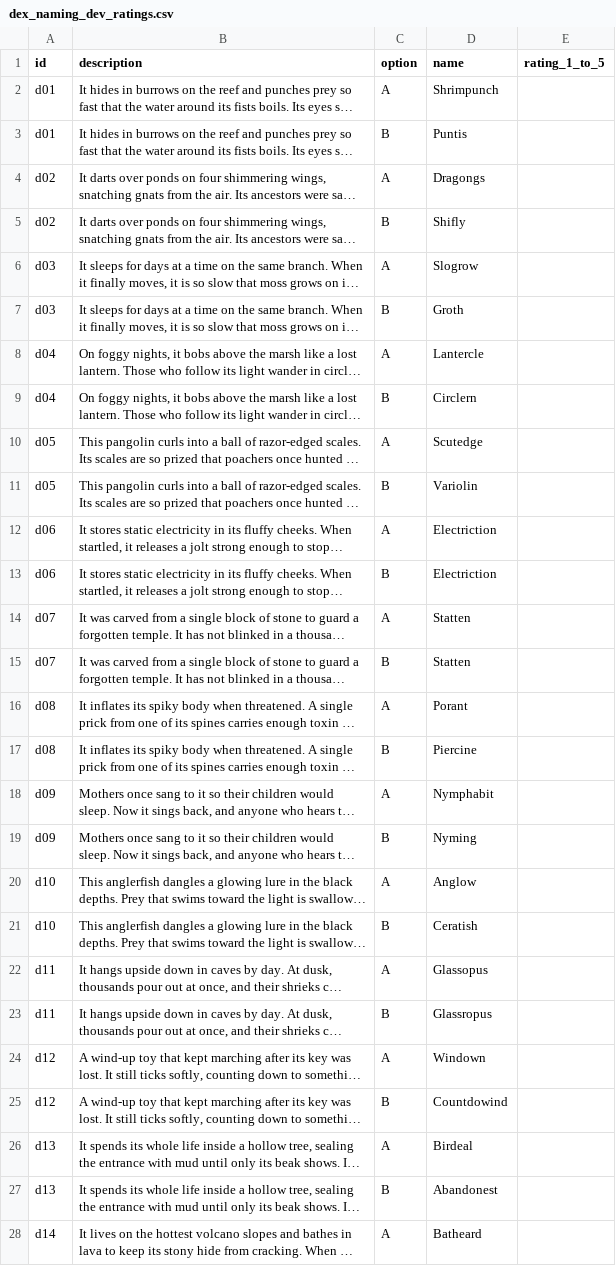
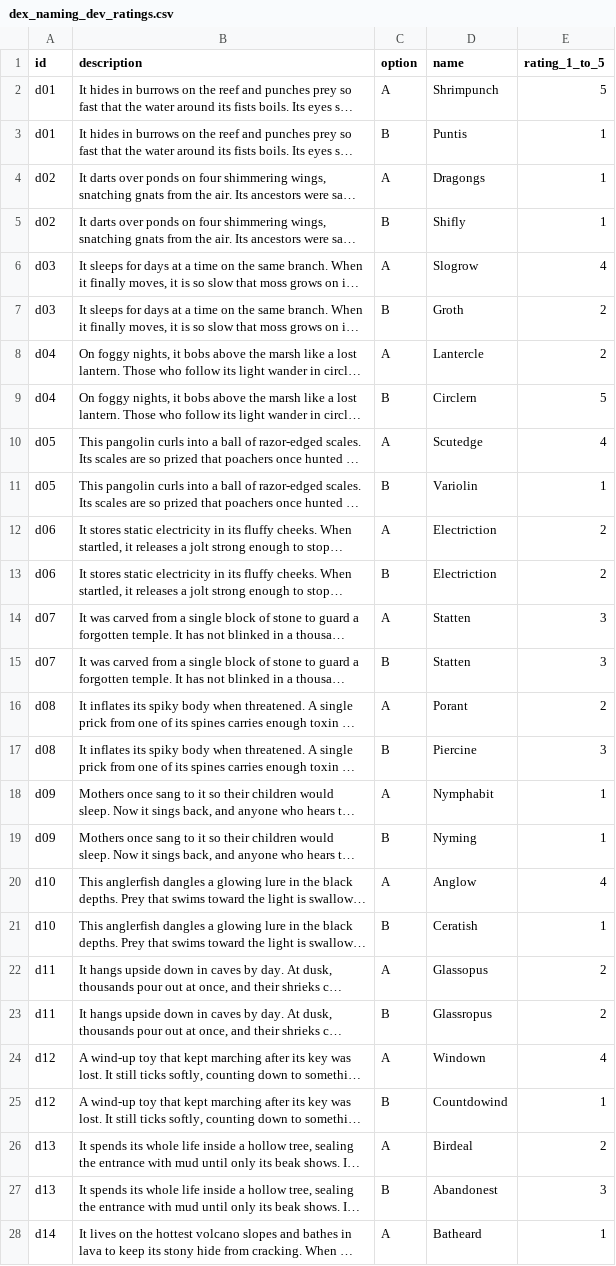
Before and after one commit to GraysonOhnstad/PokeProject, a CSV file: evals/dex_naming_dev_ratings.csv, drawn as a sheet; only a part is shown; long unchanged cells end in …; the diff covers the shown part only; the diff names each change by its address in the sheet, - before the commit and + after, or states it on an @@ line.

```diff
--- a/evals/dex_naming_dev_ratings.csv
+++ b/evals/dex_naming_dev_ratings.csv
-E2 (rating_1_to_5): (empty)
+E2 (rating_1_to_5): 5
-E3:E5 (rating_1_to_5): (empty)
+E3:E5 (rating_1_to_5): 1
-E6 (rating_1_to_5): (empty)
+E6 (rating_1_to_5): 4
-E7:E8 (rating_1_to_5): (empty)
+E7:E8 (rating_1_to_5): 2
-E9 (rating_1_to_5): (empty)
+E9 (rating_1_to_5): 5
-E10 (rating_1_to_5): (empty)
+E10 (rating_1_to_5): 4
-E11 (rating_1_to_5): (empty)
+E11 (rating_1_to_5): 1
-E12:E13 (rating_1_to_5): (empty)
+E12:E13 (rating_1_to_5): 2
-E14:E15 (rating_1_to_5): (empty)
+E14:E15 (rating_1_to_5): 3
-E16 (rating_1_to_5): (empty)
+E16 (rating_1_to_5): 2
-E17 (rating_1_to_5): (empty)
+E17 (rating_1_to_5): 3
-E18:E19 (rating_1_to_5): (empty)
+E18:E19 (rating_1_to_5): 1
-E20 (rating_1_to_5): (empty)
+E20 (rating_1_to_5): 4
-E21 (rating_1_to_5): (empty)
+E21 (rating_1_to_5): 1
-E22:E23 (rating_1_to_5): (empty)
+E22:E23 (rating_1_to_5): 2
-E24 (rating_1_to_5): (empty)
+E24 (rating_1_to_5): 4
-E25 (rating_1_to_5): (empty)
+E25 (rating_1_to_5): 1
-E26 (rating_1_to_5): (empty)
+E26 (rating_1_to_5): 2
-E27 (rating_1_to_5): (empty)
+E27 (rating_1_to_5): 3
-E28 (rating_1_to_5): (empty)
+E28 (rating_1_to_5): 1
```
Also changed, not shown: 13 edited cells elsewhere in this file, 2 other files.
